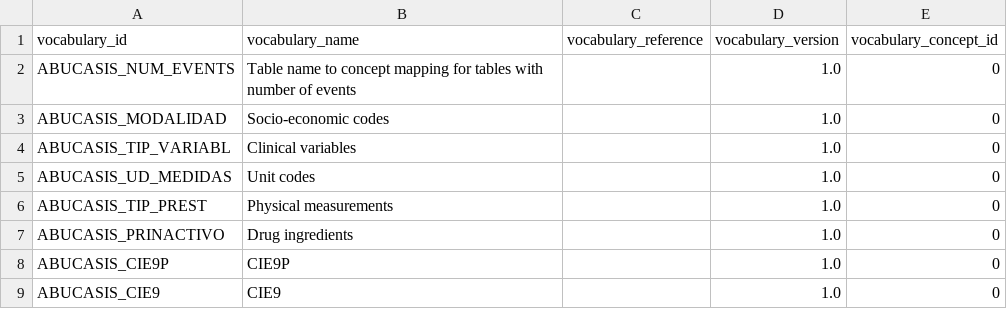
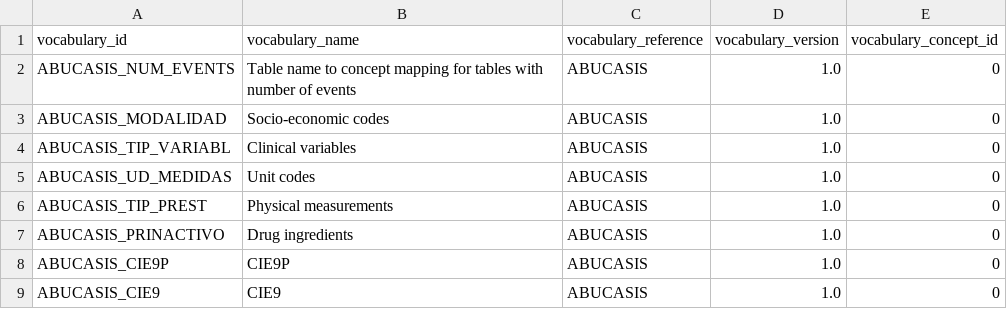
Before and after one commit to thehyve/ohdsi-etl-abucasis, a CSV file: resources/mapping_tables/vocabulary.csv, drawn as a sheet.

Commit message:
added vocabulary_reference = ABUCASIS to all inhouse semantic mappings

```diff
--- a/resources/mapping_tables/vocabulary.csv
+++ b/resources/mapping_tables/vocabulary.csv
@@ -1,9 +1,9 @@
 vocabulary_id,vocabulary_name,vocabulary_reference,vocabulary_version,vocabulary_concept_id
-ABUCASIS_NUM_EVENTS,Table name to concept mapping for tables with number of events,,1.0,0
-ABUCASIS_MODALIDAD,Socio-economic codes,,1.0,0
-ABUCASIS_TIP_VARIABL,Clinical variables,,1.0,0
-ABUCASIS_UD_MEDIDAS,Unit codes,,1.0,0
-ABUCASIS_TIP_PREST,Physical measurements,,1.0,0
-ABUCASIS_PRINACTIVO,Drug ingredients,,1.0,0
-ABUCASIS_CIE9P,CIE9P,,1.0,0
-ABUCASIS_CIE9,CIE9,,1.0,0
+ABUCASIS_NUM_EVENTS,Table name to concept mapping for tables with number of events,ABUCASIS,1.0,0
+ABUCASIS_MODALIDAD,Socio-economic codes,ABUCASIS,1.0,0
+ABUCASIS_TIP_VARIABL,Clinical variables,ABUCASIS,1.0,0
+ABUCASIS_UD_MEDIDAS,Unit codes,ABUCASIS,1.0,0
+ABUCASIS_TIP_PREST,Physical measurements,ABUCASIS,1.0,0
+ABUCASIS_PRINACTIVO,Drug ingredients,ABUCASIS,1.0,0
+ABUCASIS_CIE9P,CIE9P,ABUCASIS,1.0,0
+ABUCASIS_CIE9,CIE9,ABUCASIS,1.0,0
```
